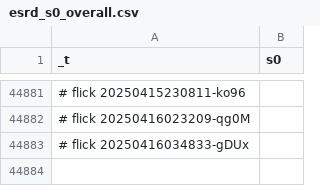
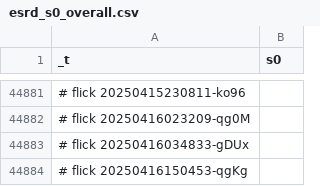
Before and after one commit to abikesa/resonate, a CSV file: kitabo/ensi/testbin/test3/assets/csv/esrd_s0_overall.csv, drawn as a sheet; only a part is shown, gaps mark what is left out.

Commit message:
kitabo/ensi/testbin/test3/assets/csv/esrd_s0_overall.csv

```diff
--- a/kitabo/ensi/testbin/test3/assets/csv/esrd_s0_overall.csv
+++ b/kitabo/ensi/testbin/test3/assets/csv/esrd_s0_overall.csv
@@ -44883 +44883,2 @@ _t,s0
 # flick 20250416034833-gDUx
+# flick 20250416150453-qgKg
```
